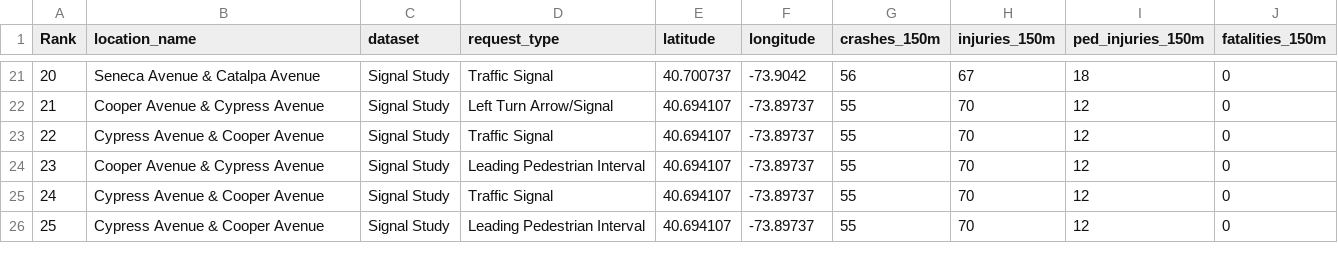
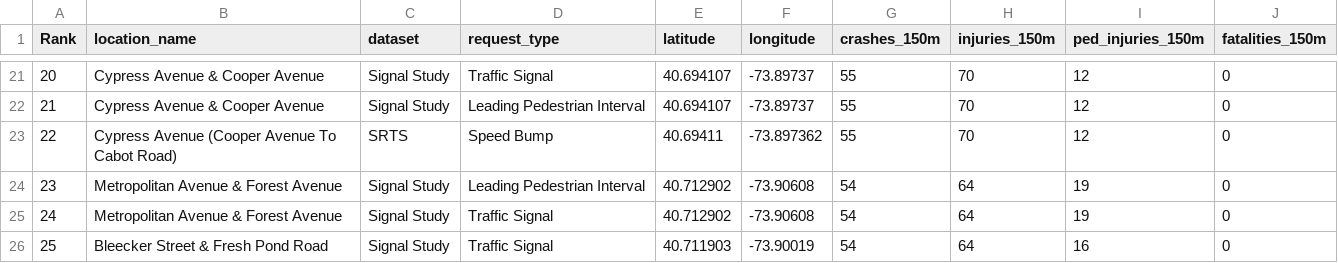
Before and after one commit to ryan-kel/d30_DOT_Saftey_Requests, a CSV file: output/table_09c_top_denied_by_crashes.csv, drawn as a sheet; only a part is shown, gaps mark what is left out; the diff covers the shown part only.

```diff
--- a/output/table_09c_top_denied_by_crashes.csv
+++ b/output/table_09c_top_denied_by_crashes.csv
@@ -21,6 +21,6 @@ Rank,location_name,dataset,request_type,latitude,longitude,crashes_150m,injuries
-20,Seneca Avenue & Catalpa Avenue,Signal Study,Traffic Signal,40.700737,-73.9042,56,67,18,0
-21,Cooper Avenue & Cypress Avenue,Signal Study,Left Turn Arrow/Signal,40.694107,-73.89737,55,70,12,0
-22,Cypress Avenue & Cooper Avenue,Signal Study,Traffic Signal,40.694107,-73.89737,55,70,12,0
-23,Cooper Avenue & Cypress Avenue,Signal Study,Leading Pedestrian Interval,40.694107,-73.89737,55,70,12,0
-24,Cypress Avenue & Cooper Avenue,Signal Study,Traffic Signal,40.694107,-73.89737,55,70,12,0
-25,Cypress Avenue & Cooper Avenue,Signal Study,Leading Pedestrian Interval,40.694107,-73.89737,55,70,12,0
+20,Cypress Avenue & Cooper Avenue,Signal Study,Traffic Signal,40.694107,-73.89737,55,70,12,0
+21,Cypress Avenue & Cooper Avenue,Signal Study,Leading Pedestrian Interval,40.694107,-73.89737,55,70,12,0
+22,Cypress Avenue (Cooper Avenue To Cabot Road),SRTS,Speed Bump,40.69411,-73.897362,55,70,12,0
+23,Metropolitan Avenue & Forest Avenue,Signal Study,Leading Pedestrian Interval,40.712902,-73.90608,54,64,19,0
+24,Metropolitan Avenue & Forest Avenue,Signal Study,Traffic Signal,40.712902,-73.90608,54,64,19,0
+25,Bleecker Street & Fresh Pond Road,Signal Study,Traffic Signal,40.711903,-73.90019,54,64,16,0
```
Also changed, not shown: 105 edited cells elsewhere in this file, output/table_09b_aggregate_comparison.csv, 35 other files.
